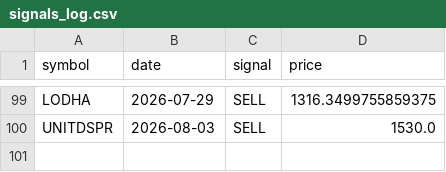
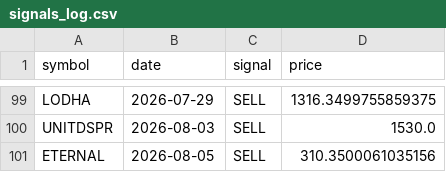
Before and after one commit to VarenyamParashar/sma-strategy-bot, a CSV file: signals_log.csv, drawn as a sheet; only a part is shown, gaps mark what is left out.

```diff
--- a/signals_log.csv
+++ b/signals_log.csv
@@ -100 +100,2 @@ LODHA,2026-07-29,SELL,1316.3499755859375
 UNITDSPR,2026-08-03,SELL,1530.0
+ETERNAL,2026-08-05,SELL,310.3500061035156
```
